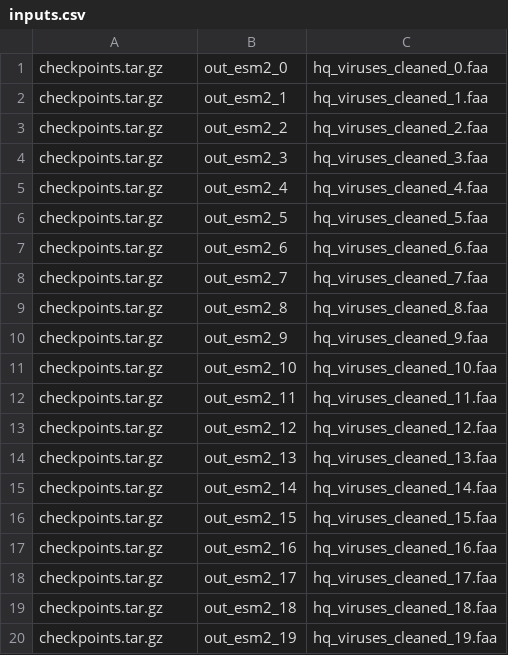
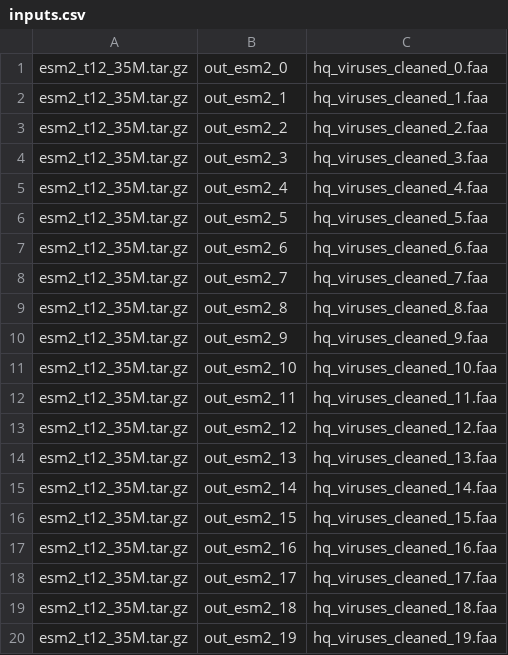
Before and after one commit to cody-mar10/esm_embed, a CSV file: inputs.csv, drawn as a sheet.

Commit message:
configured inputs to select model

```diff
--- a/inputs.csv
+++ b/inputs.csv
@@ -1,20 +1,20 @@
-checkpoints.tar.gz,out_esm2_0,hq_viruses_cleaned_0.faa
-checkpoints.tar.gz,out_esm2_1,hq_viruses_cleaned_1.faa
-checkpoints.tar.gz,out_esm2_2,hq_viruses_cleaned_2.faa
-checkpoints.tar.gz,out_esm2_3,hq_viruses_cleaned_3.faa
-checkpoints.tar.gz,out_esm2_4,hq_viruses_cleaned_4.faa
-checkpoints.tar.gz,out_esm2_5,hq_viruses_cleaned_5.faa
-checkpoints.tar.gz,out_esm2_6,hq_viruses_cleaned_6.faa
-checkpoints.tar.gz,out_esm2_7,hq_viruses_cleaned_7.faa
-checkpoints.tar.gz,out_esm2_8,hq_viruses_cleaned_8.faa
-checkpoints.tar.gz,out_esm2_9,hq_viruses_cleaned_9.faa
-checkpoints.tar.gz,out_esm2_10,hq_viruses_cleaned_10.faa
-checkpoints.tar.gz,out_esm2_11,hq_viruses_cleaned_11.faa
-checkpoints.tar.gz,out_esm2_12,hq_viruses_cleaned_12.faa
-checkpoints.tar.gz,out_esm2_13,hq_viruses_cleaned_13.faa
-checkpoints.tar.gz,out_esm2_14,hq_viruses_cleaned_14.faa
-checkpoints.tar.gz,out_esm2_15,hq_viruses_cleaned_15.faa
-checkpoints.tar.gz,out_esm2_16,hq_viruses_cleaned_16.faa
-checkpoints.tar.gz,out_esm2_17,hq_viruses_cleaned_17.faa
-checkpoints.tar.gz,out_esm2_18,hq_viruses_cleaned_18.faa
-checkpoints.tar.gz,out_esm2_19,hq_viruses_cleaned_19.faa
+esm2_t12_35M.tar.gz,out_esm2_0,hq_viruses_cleaned_0.faa
+esm2_t12_35M.tar.gz,out_esm2_1,hq_viruses_cleaned_1.faa
+esm2_t12_35M.tar.gz,out_esm2_2,hq_viruses_cleaned_2.faa
+esm2_t12_35M.tar.gz,out_esm2_3,hq_viruses_cleaned_3.faa
+esm2_t12_35M.tar.gz,out_esm2_4,hq_viruses_cleaned_4.faa
+esm2_t12_35M.tar.gz,out_esm2_5,hq_viruses_cleaned_5.faa
+esm2_t12_35M.tar.gz,out_esm2_6,hq_viruses_cleaned_6.faa
+esm2_t12_35M.tar.gz,out_esm2_7,hq_viruses_cleaned_7.faa
+esm2_t12_35M.tar.gz,out_esm2_8,hq_viruses_cleaned_8.faa
+esm2_t12_35M.tar.gz,out_esm2_9,hq_viruses_cleaned_9.faa
+esm2_t12_35M.tar.gz,out_esm2_10,hq_viruses_cleaned_10.faa
+esm2_t12_35M.tar.gz,out_esm2_11,hq_viruses_cleaned_11.faa
+esm2_t12_35M.tar.gz,out_esm2_12,hq_viruses_cleaned_12.faa
+esm2_t12_35M.tar.gz,out_esm2_13,hq_viruses_cleaned_13.faa
+esm2_t12_35M.tar.gz,out_esm2_14,hq_viruses_cleaned_14.faa
+esm2_t12_35M.tar.gz,out_esm2_15,hq_viruses_cleaned_15.faa
+esm2_t12_35M.tar.gz,out_esm2_16,hq_viruses_cleaned_16.faa
+esm2_t12_35M.tar.gz,out_esm2_17,hq_viruses_cleaned_17.faa
+esm2_t12_35M.tar.gz,out_esm2_18,hq_viruses_cleaned_18.faa
+esm2_t12_35M.tar.gz,out_esm2_19,hq_viruses_cleaned_19.faa
```
